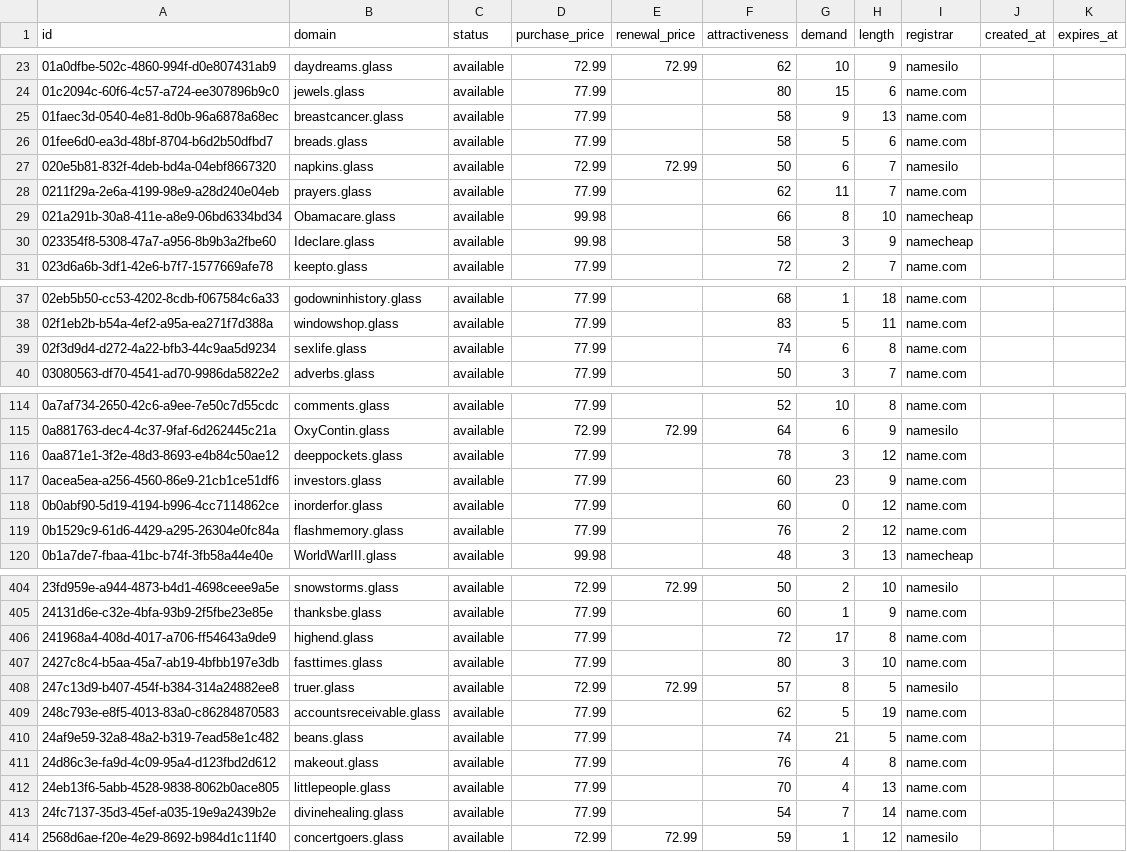
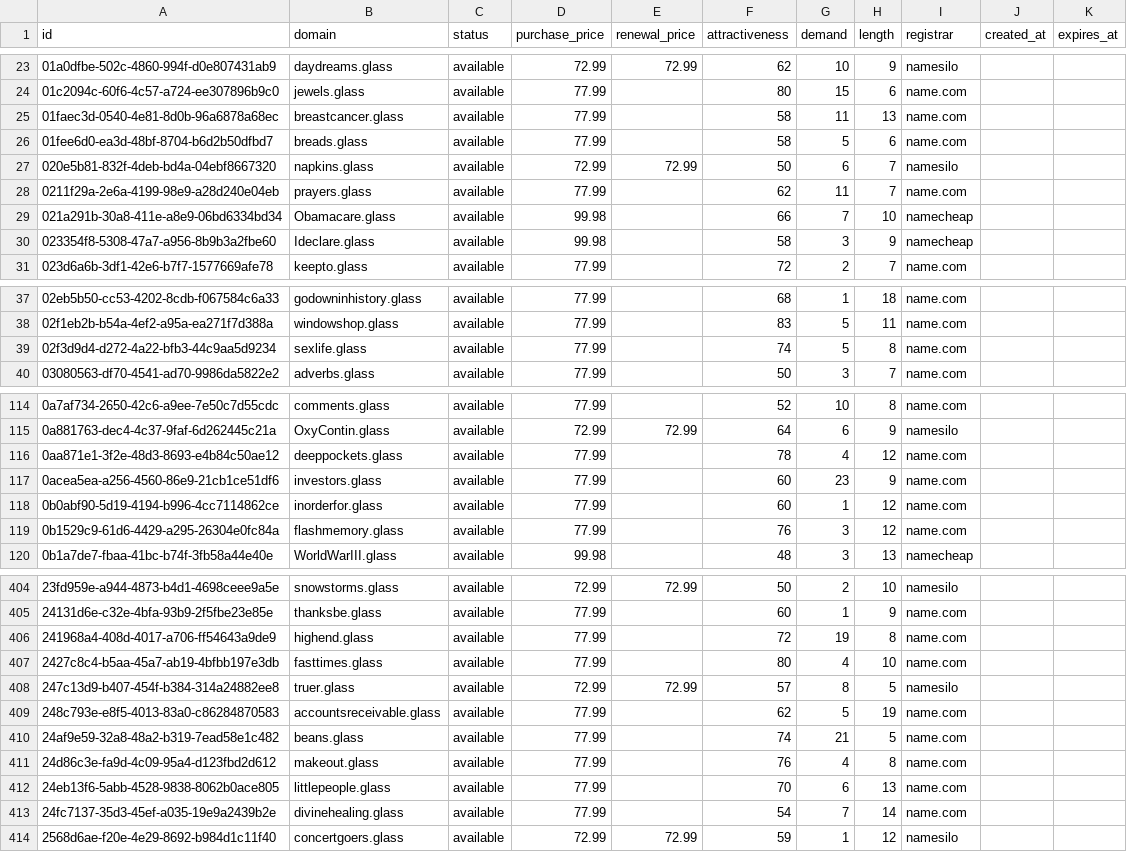
Before and after one commit to UniqueDomains/glass-oneword-domains, a CSV file: glass.csv, drawn as a sheet; only a part is shown, gaps mark what is left out; the diff covers the shown part only.

Commit message:
Domains update

```diff
--- a/glass.csv
+++ b/glass.csv
@@ -24,3 +24,3 @@ id,domain,status,purchase_price,renewal_price,attractiveness,demand,length,regis
 01c2094c-60f6-4c57-a724-ee307896b9c0,jewels.glass,available,77.99,,80,15,6,name.com,,
-01faec3d-0540-4e81-8d0b-96a6878a68ec,breastcancer.glass,available,77.99,,58,9,13,name.com,,
+01faec3d-0540-4e81-8d0b-96a6878a68ec,breastcancer.glass,available,77.99,,58,11,13,name.com,,
 01fee6d0-ea3d-48bf-8704-b6d2b50dfbd7,breads.glass,available,77.99,,58,5,6,name.com,,
@@ -28,3 +28,3 @@ id,domain,status,purchase_price,renewal_price,attractiveness,demand,length,regis
 0211f29a-2e6a-4199-98e9-a28d240e04eb,prayers.glass,available,77.99,,62,11,7,name.com,,
-021a291b-30a8-411e-a8e9-06bd6334bd34,Obamacare.glass,available,99.98,,66,8,10,namecheap,,
+021a291b-30a8-411e-a8e9-06bd6334bd34,Obamacare.glass,available,99.98,,66,7,10,namecheap,,
 023354f8-5308-47a7-a956-8b9b3a2fbe60,Ideclare.glass,available,99.98,,58,3,9,namecheap,,
@@ -38,3 +38,3 @@ id,domain,status,purchase_price,renewal_price,attractiveness,demand,length,regis
 02f1eb2b-b54a-4ef2-a95a-ea271f7d388a,windowshop.glass,available,77.99,,83,5,11,name.com,,
-02f3d9d4-d272-4a22-bfb3-44c9aa5d9234,sexlife.glass,available,77.99,,74,6,8,name.com,,
+02f3d9d4-d272-4a22-bfb3-44c9aa5d9234,sexlife.glass,available,77.99,,74,5,8,name.com,,
 03080563-df70-4541-ad70-9986da5822e2,adverbs.glass,available,77.99,,50,3,7,name.com,,
@@ -115,6 +115,6 @@ id,domain,status,purchase_price,renewal_price,attractiveness,demand,length,regis
 0a881763-dec4-4c37-9faf-6d262445c21a,OxyContin.glass,available,72.99,72.99,64,6,9,namesilo,,
-0aa871e1-3f2e-48d3-8693-e4b84c50ae12,deeppockets.glass,available,77.99,,78,3,12,name.com,,
+0aa871e1-3f2e-48d3-8693-e4b84c50ae12,deeppockets.glass,available,77.99,,78,4,12,name.com,,
 0acea5ea-a256-4560-86e9-21cb1ce51df6,investors.glass,available,77.99,,60,23,9,name.com,,
-0b0abf90-5d19-4194-b996-4cc7114862ce,inorderfor.glass,available,77.99,,60,0,12,name.com,,
-0b1529c9-61d6-4429-a295-26304e0fc84a,flashmemory.glass,available,77.99,,76,2,12,name.com,,
+0b0abf90-5d19-4194-b996-4cc7114862ce,inorderfor.glass,available,77.99,,60,1,12,name.com,,
+0b1529c9-61d6-4429-a295-26304e0fc84a,flashmemory.glass,available,77.99,,76,3,12,name.com,,
 0b1a7de7-fbaa-41bc-b74f-3fb58a44e40e,WorldWarIII.glass,available,99.98,,48,3,13,namecheap,,
@@ -405,4 +405,4 @@ id,domain,status,purchase_price,renewal_price,attractiveness,demand,length,regis
 24131d6e-c32e-4bfa-93b9-2f5fbe23e85e,thanksbe.glass,available,77.99,,60,1,9,name.com,,
-241968a4-408d-4017-a706-ff54643a9de9,highend.glass,available,77.99,,72,17,8,name.com,,
-2427c8c4-b5aa-45a7-ab19-4bfbb197e3db,fasttimes.glass,available,77.99,,80,3,10,name.com,,
+241968a4-408d-4017-a706-ff54643a9de9,highend.glass,available,77.99,,72,19,8,name.com,,
+2427c8c4-b5aa-45a7-ab19-4bfbb197e3db,fasttimes.glass,available,77.99,,80,4,10,name.com,,
 247c13d9-b407-454f-b384-314a24882ee8,truer.glass,available,72.99,72.99,57,8,5,namesilo,,
@@ -411,3 +411,3 @@ id,domain,status,purchase_price,renewal_price,attractiveness,demand,length,regis
 24d86c3e-fa9d-4c09-95a4-d123fbd2d612,makeout.glass,available,77.99,,76,4,8,name.com,,
-24eb13f6-5abb-4528-9838-8062b0ace805,littlepeople.glass,available,77.99,,70,4,13,name.com,,
+24eb13f6-5abb-4528-9838-8062b0ace805,littlepeople.glass,available,77.99,,70,6,13,name.com,,
 24fc7137-35d3-45ef-a035-19e9a2439b2e,divinehealing.glass,available,77.99,,54,7,14,name.com,,
```
Also changed, not shown: 33 edited cells elsewhere in this file, 4 other files.
